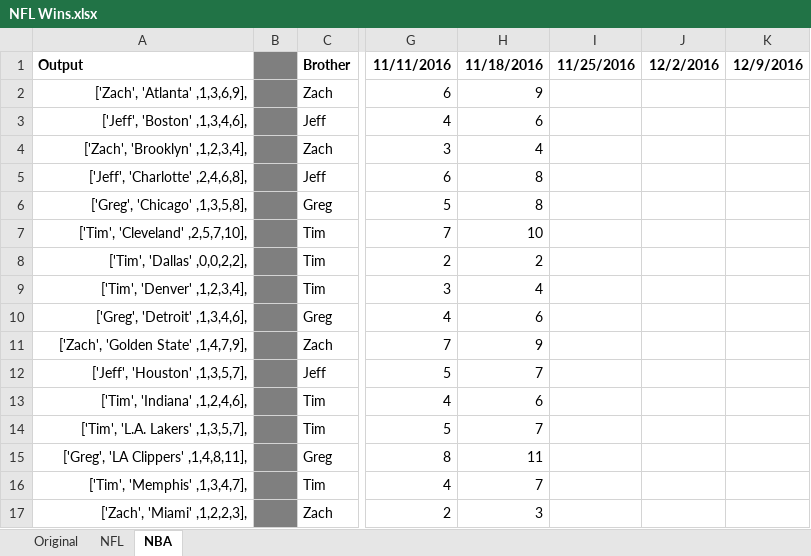
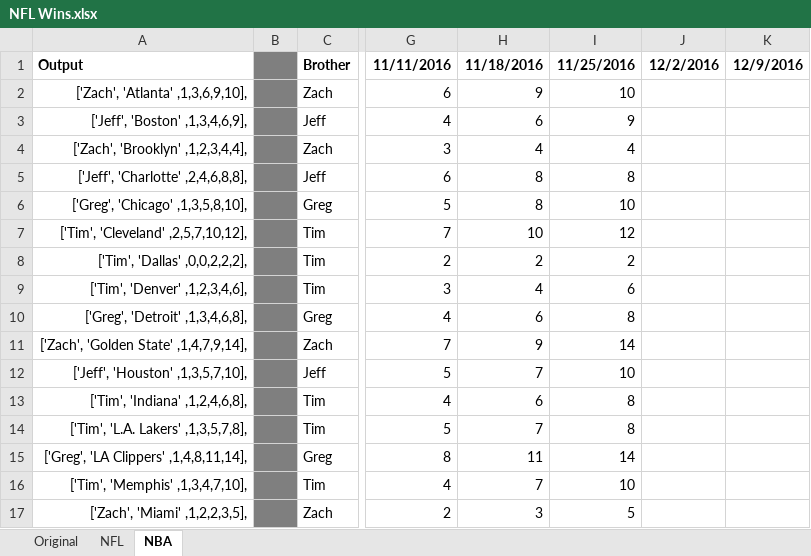
Before and after one commit to jeffmiller00/nfl_wins_league, an Excel workbook: NFL Wins.xlsx, sheet NBA, drawn as a sheet; only a part is shown, gaps mark what is left out; values as stored, in another font and other column widths than the file's, no borders; the diff covers the shown part only; the diff names each change by its address in the sheet, - before the commit and + after, or states it on an @@ line.

```diff
--- a/NFL Wins.xlsx (sheet NBA)
+++ b/NFL Wins.xlsx (sheet NBA)
-A2: ['Zach', 'Atlanta' ,1,3,6,9],
+A2: ['Zach', 'Atlanta' ,1,3,6,9,10],
-I2: (empty)
+I2: 10
-A3: ['Jeff', 'Boston' ,1,3,4,6],
+A3: ['Jeff', 'Boston' ,1,3,4,6,9],
-I3: (empty)
+I3: 9
-A4: ['Zach', 'Brooklyn' ,1,2,3,4],
+A4: ['Zach', 'Brooklyn' ,1,2,3,4,4],
-I4: (empty)
+I4: 4
-A5: ['Jeff', 'Charlotte' ,2,4,6,8],
+A5: ['Jeff', 'Charlotte' ,2,4,6,8,8],
-I5: (empty)
+I5: 8
-A6: ['Greg', 'Chicago' ,1,3,5,8],
+A6: ['Greg', 'Chicago' ,1,3,5,8,10],
-I6: (empty)
+I6: 10
-A7: ['Tim', 'Cleveland' ,2,5,7,10],
+A7: ['Tim', 'Cleveland' ,2,5,7,10,12],
-I7: (empty)
+I7: 12
-A8: ['Tim', 'Dallas' ,0,0,2,2],
+A8: ['Tim', 'Dallas' ,0,0,2,2,2],
-I8: (empty)
+I8: 2
-A9: ['Tim', 'Denver' ,1,2,3,4],
+A9: ['Tim', 'Denver' ,1,2,3,4,6],
-I9: (empty)
+I9: 6
-A10: ['Greg', 'Detroit' ,1,3,4,6],
+A10: ['Greg', 'Detroit' ,1,3,4,6,8],
-I10: (empty)
+I10: 8
-A11: ['Zach', 'Golden State' ,1,4,7,9],
+A11: ['Zach', 'Golden State' ,1,4,7,9,14],
-I11: (empty)
+I11: 14
-A12: ['Jeff', 'Houston' ,1,3,5,7],
+A12: ['Jeff', 'Houston' ,1,3,5,7,10],
-I12: (empty)
+I12: 10
-A13: ['Tim', 'Indiana' ,1,2,4,6],
+A13: ['Tim', 'Indiana' ,1,2,4,6,8],
-I13:I14: (empty)
+I13:I14: 8
-A14: ['Tim', 'L.A. Lakers' ,1,3,5,7],
+A14: ['Tim', 'L.A. Lakers' ,1,3,5,7,8],
-A15: ['Greg', 'LA Clippers' ,1,4,8,11],
+A15: ['Greg', 'LA Clippers' ,1,4,8,11,14],
-I15: (empty)
+I15: 14
-A16: ['Tim', 'Memphis' ,1,3,4,7],
+A16: ['Tim', 'Memphis' ,1,3,4,7,10],
-I16: (empty)
+I16: 10
-A17: ['Zach', 'Miami' ,1,2,2,3],
+A17: ['Zach', 'Miami' ,1,2,2,3,5],
-I17: (empty)
+I17: 5
```
Also changed, not shown: 32 edited cells and cell formats elsewhere in this sheet, sheet NFL, 1 other file.
